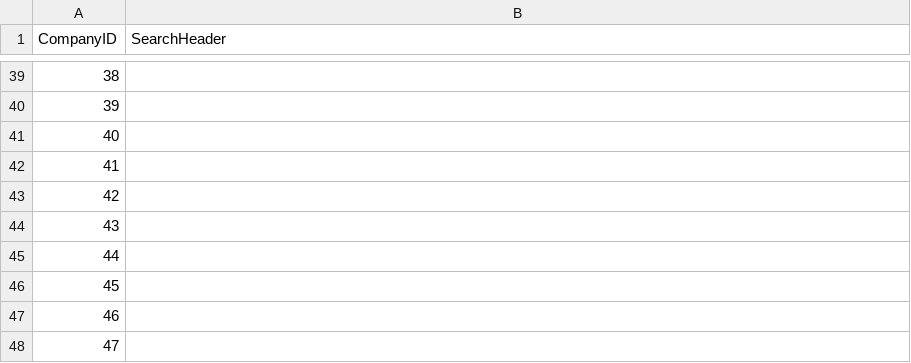
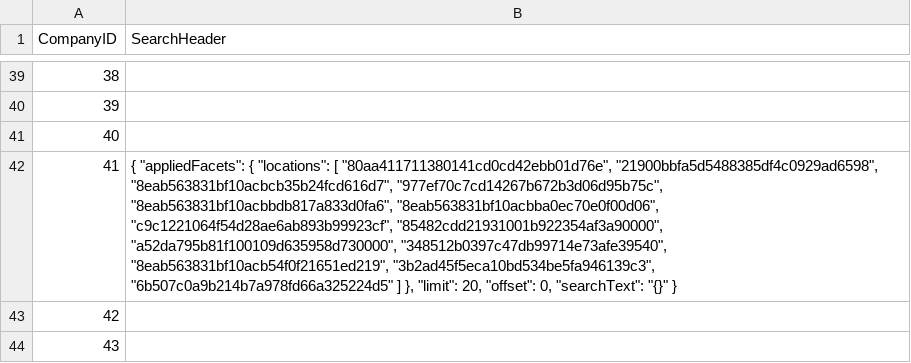
Before and after one commit to mehtajinesh/New-Full-Time-Jobs-Notifier, a CSV file: data/search_headers.csv, drawn as a sheet; only a part is shown, gaps mark what is left out; the shorter side is filled out with more unchanged rows.

```diff
--- a/data/search_headers.csv
+++ b/data/search_headers.csv
@@ -41,3 +41,3 @@ CompanyID|SearchHeader
 40|
-41|
+41|{ "appliedFacets": { "locations": [ "80aa411711380141cd0cd42ebb01d76e", "21900bbfa5d5488385df4c0929ad6598", "8eab563831bf10acbcb35b24fcd616d7", "977ef70c7cd14267b672b3d06d95b75c", "8eab563831bf10acbbdb817a833d0fa6", "8eab563831bf10acbba0ec70e0f00d06", "c9c1221064f54d28ae6ab893b99923cf", "85482cdd21931001b922354af3a90000", "a52da795b81f100109d635958d730000", "348512b0397c47db99714e73afe39540", "8eab563831bf10acb54f0f21651ed219", "3b2ad45f5eca10bd534be5fa946139c3", "6b507c0a9b214b7a978fd66a325224d5" ] }, "limit": 20, "offset": 0, "searchText": "{}" }
 42|
```
Also changed, not shown: data/company_data.csv, data/company_status.csv, 2 other files.
